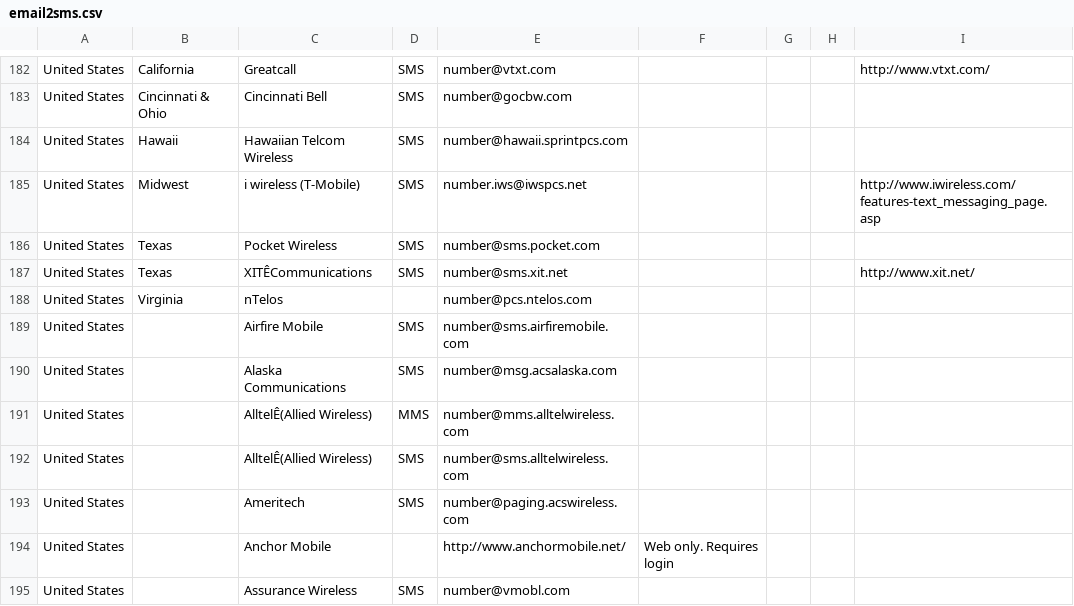
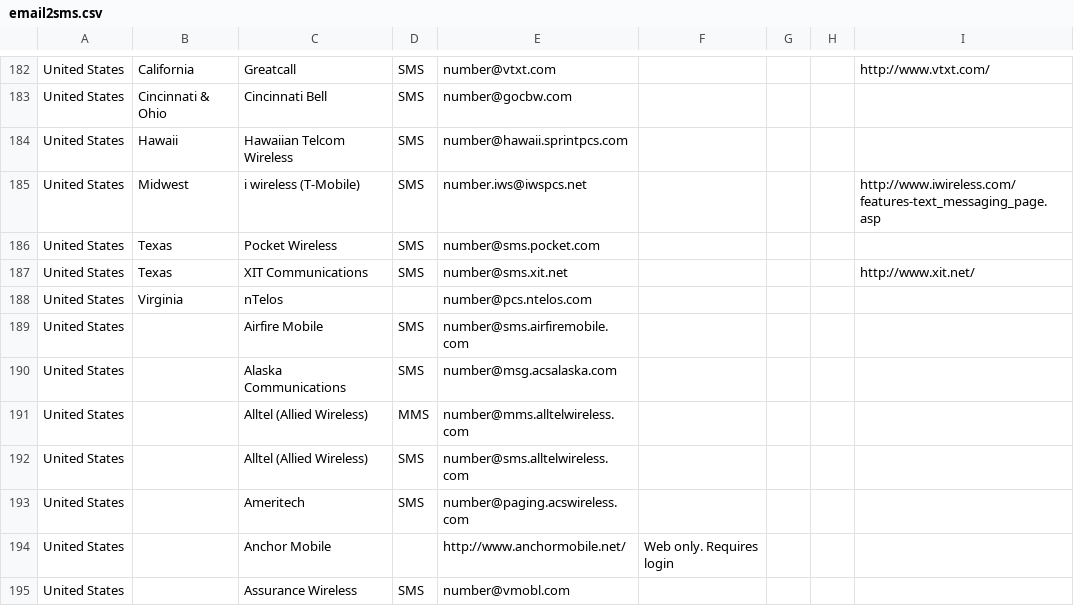
Before and after one commit to mfitzp/List_of_SMS_gateways, a CSV file: email2sms.csv, drawn as a sheet; only a part is shown, gaps mark what is left out; the diff covers the shown part only; the diff names each change by its address in the sheet, - before the commit and + after, or states it on an @@ line.

Commit message:
Fix unicode errors in CSV

```diff
--- a/email2sms.csv
+++ b/email2sms.csv
-C187: XITÊCommunications
+C187: XIT Communications
-C191:C192: AlltelÊ(Allied Wireless)
+C191:C192: Alltel (Allied Wireless)
```
Also changed, not shown: 89 edited cells elsewhere in this file.
